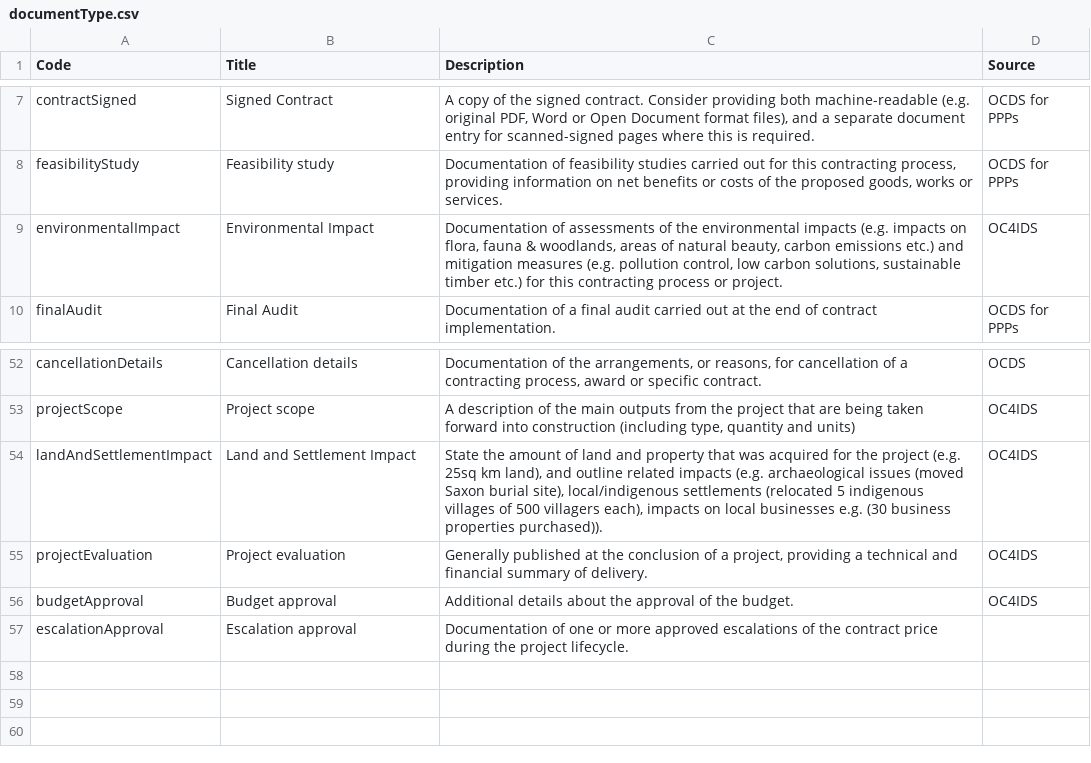
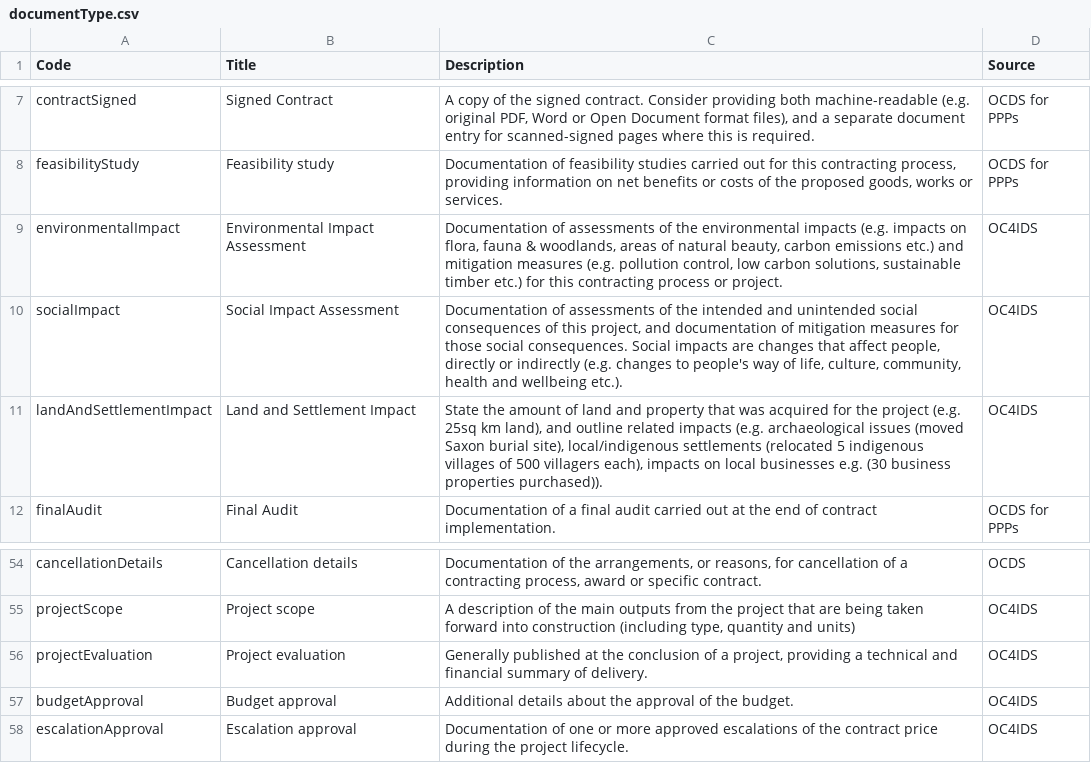
Before and after one commit to open-contracting/infrastructure, a CSV file: schema/project-level/codelists/documentType.csv, drawn as a sheet; only a part is shown, gaps mark what is left out.

Commit message:
fixes #262 add socialImpact code, groups impact codes

```diff
--- a/schema/project-level/codelists/documentType.csv
+++ b/schema/project-level/codelists/documentType.csv
@@ -8,3 +8,5 @@ contractSigned,Signed Contract,"A copy of the signed contract. Consider providin
 feasibilityStudy,Feasibility study,"Documentation of feasibility studies carried out for this contracting process, providing information on net benefits or costs of the proposed goods, works or services.",OCDS for PPPs
-environmentalImpact,Environmental Impact,"Documentation of assessments of the environmental impacts (e.g. impacts on flora, fauna & woodlands, areas of natural beauty, carbon emissions etc.) and mitigation measures (e.g. pollution control, low carbon solutions, sustainable timber etc.) for this contracting process or project.",OC4IDS
+environmentalImpact,Environmental Impact Assessment,"Documentation of assessments of the environmental impacts (e.g. impacts on flora, fauna & woodlands, areas of natural beauty, carbon emissions etc.) and mitigation measures (e.g. pollution control, low carbon solutions, sustainable timber etc.) for this contracting process or project.",OC4IDS
+socialImpact,Social Impact Assessment,"Documentation of assessments of the intended and unintended social consequences of this project, and documentation of mitigation measures for those social consequences. Social impacts are changes that affect people, directly or indirectly (e.g. changes to people's way of life, culture, community, health and wellbeing etc.).",OC4IDS
+landAndSettlementImpact,Land and Settlement Impact,"State the amount of land and property that was acquired for the project (e.g. 25sq km land), and outline related impacts (e.g. archaeological issues (moved Saxon burial site), local/indigenous settlements (relocated 5 indigenous villages of 500 villagers each), impacts on local businesses e.g. (30 business properties purchased)).",OC4IDS
 finalAudit,Final Audit,Documentation of a final audit carried out at the end of contract implementation.,OCDS for PPPs
@@ -53,5 +55,4 @@ cancellationDetails,Cancellation details,"Documentation of the arrangements, or
 projectScope,Project scope,"A description of the main outputs from the project that are being taken forward into construction (including type, quantity and units)",OC4IDS
-landAndSettlementImpact,Land and Settlement Impact,"State the amount of land and property that was acquired for the project (e.g. 25sq km land), and outline related impacts (e.g. archaeological issues (moved Saxon burial site), local/indigenous settlements (relocated 5 indigenous villages of 500 villagers each), impacts on local businesses e.g. (30 business properties purchased)).",OC4IDS
 projectEvaluation,Project evaluation,"Generally published at the conclusion of a project, providing a technical and financial summary of delivery.",OC4IDS
 budgetApproval,Budget approval,Additional details about the approval of the budget.,OC4IDS
-escalationApproval,Escalation approval ,Documentation of one or more approved escalations of the contract price during the project lifecycle.,
+escalationApproval,Escalation approval,Documentation of one or more approved escalations of the contract price during the project lifecycle.,OC4IDS
```
Also changed, not shown: 1 other file.
